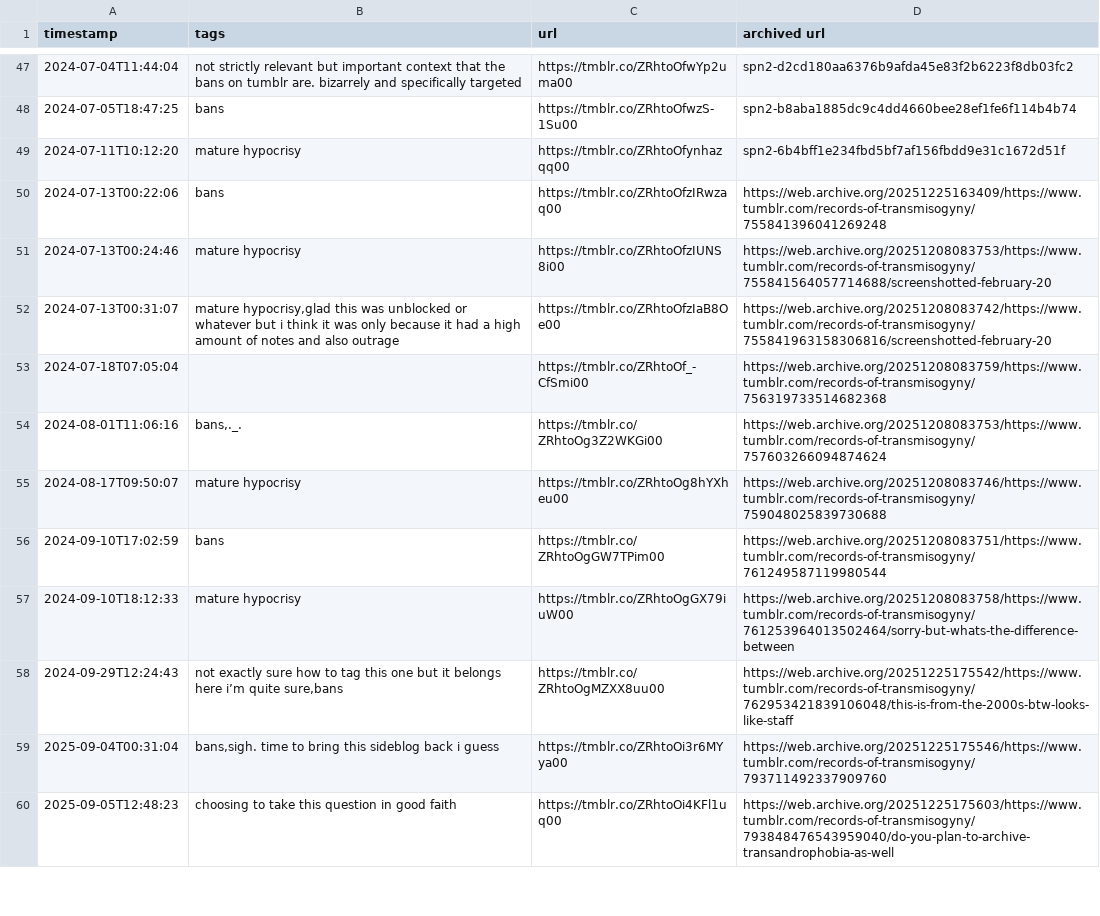
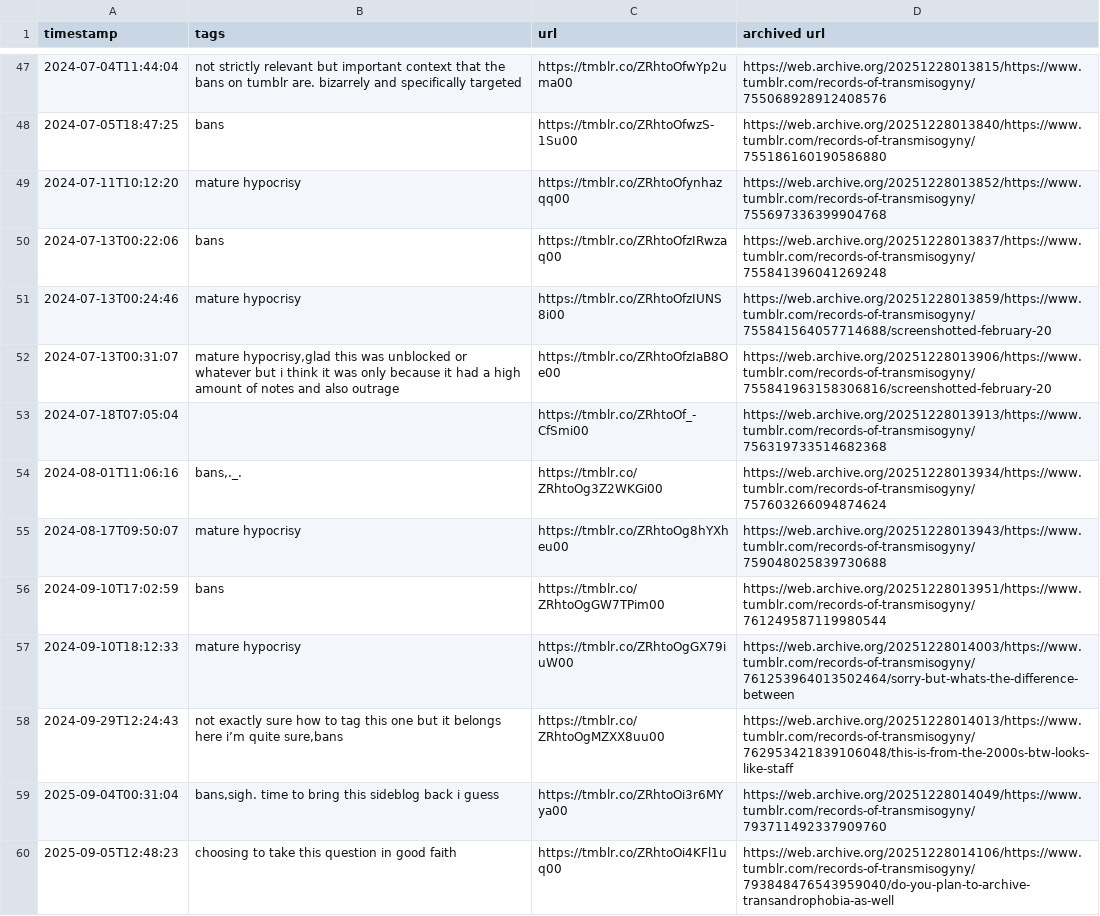
Before and after one commit to yunruse/records-of-transmisogyny, a TSV file: records/records-of-transmisogyny.tsv, drawn as a sheet; only a part is shown, gaps mark what is left out; the diff covers the shown part only.

Commit message:
Update records
the timeout feature sure helps here wow

```diff
--- a/records/records-of-transmisogyny.tsv
+++ b/records/records-of-transmisogyny.tsv
@@ -47,14 +47,14 @@ timestamp	tags	url	archived url
-2024-07-04T11:44:04	not strictly relevant but important context that the bans on tumblr are. bizarrely and specifically targeted	https://tmblr.co/ZRhtoOfwYp2uma00	spn2-d2cd180aa6376b9afda45e83f2b6223f8db03fc2
-2024-07-05T18:47:25	bans	https://tmblr.co/ZRhtoOfwzS-1Su00	spn2-b8aba1885dc9c4dd4660bee28ef1fe6f114b4b74
-2024-07-11T10:12:20	mature hypocrisy	https://tmblr.co/ZRhtoOfynhazqq00	spn2-6b4bff1e234fbd5bf7af156fbdd9e31c1672d51f
-2024-07-13T00:22:06	bans	https://tmblr.co/ZRhtoOfzIRwzaq00	https://web.archive.org/20251225163409/https://www.tumblr.com/records-of-transmisogyny/755841396041269248
-2024-07-13T00:24:46	mature hypocrisy	https://tmblr.co/ZRhtoOfzIUNS8i00	https://web.archive.org/20251208083753/https://www.tumblr.com/records-of-transmisogyny/755841564057714688/screenshotted-february-20
-2024-07-13T00:31:07	mature hypocrisy,glad this was unblocked or whatever but i think it was only because it had a high amount of notes and also outrage	https://tmblr.co/ZRhtoOfzIaB8Oe00	https://web.archive.org/20251208083742/https://www.tumblr.com/records-of-transmisogyny/755841963158306816/screenshotted-february-20
-2024-07-18T07:05:04		https://tmblr.co/ZRhtoOf_-CfSmi00	https://web.archive.org/20251208083759/https://www.tumblr.com/records-of-transmisogyny/756319733514682368
-2024-08-01T11:06:16	bans,._.	https://tmblr.co/ZRhtoOg3Z2WKGi00	https://web.archive.org/20251208083753/https://www.tumblr.com/records-of-transmisogyny/757603266094874624
-2024-08-17T09:50:07	mature hypocrisy	https://tmblr.co/ZRhtoOg8hYXheu00	https://web.archive.org/20251208083746/https://www.tumblr.com/records-of-transmisogyny/759048025839730688
-2024-09-10T17:02:59	bans	https://tmblr.co/ZRhtoOgGW7TPim00	https://web.archive.org/20251208083751/https://www.tumblr.com/records-of-transmisogyny/761249587119980544
-2024-09-10T18:12:33	mature hypocrisy	https://tmblr.co/ZRhtoOgGX79iuW00	https://web.archive.org/20251208083758/https://www.tumblr.com/records-of-transmisogyny/761253964013502464/sorry-but-whats-the-difference-between
-2024-09-29T12:24:43	not exactly sure how to tag this one but it belongs here i’m quite sure,bans	https://tmblr.co/ZRhtoOgMZXX8uu00	https://web.archive.org/20251225175542/https://www.tumblr.com/records-of-transmisogyny/762953421839106048/this-is-from-the-2000s-btw-looks-like-staff
-2025-09-04T00:31:04	bans,sigh. time to bring this sideblog back i guess	https://tmblr.co/ZRhtoOi3r6MYya00	https://web.archive.org/20251225175546/https://www.tumblr.com/records-of-transmisogyny/793711492337909760
-2025-09-05T12:48:23	choosing to take this question in good faith	https://tmblr.co/ZRhtoOi4KFl1uq00	https://web.archive.org/20251225175603/https://www.tumblr.com/records-of-transmisogyny/793848476543959040/do-you-plan-to-archive-transandrophobia-as-well
+2024-07-04T11:44:04	not strictly relevant but important context that the bans on tumblr are. bizarrely and specifically targeted	https://tmblr.co/ZRhtoOfwYp2uma00	https://web.archive.org/20251228013815/https://www.tumblr.com/records-of-transmisogyny/755068928912408576
+2024-07-05T18:47:25	bans	https://tmblr.co/ZRhtoOfwzS-1Su00	https://web.archive.org/20251228013840/https://www.tumblr.com/records-of-transmisogyny/755186160190586880
+2024-07-11T10:12:20	mature hypocrisy	https://tmblr.co/ZRhtoOfynhazqq00	https://web.archive.org/20251228013852/https://www.tumblr.com/records-of-transmisogyny/755697336399904768
+2024-07-13T00:22:06	bans	https://tmblr.co/ZRhtoOfzIRwzaq00	https://web.archive.org/20251228013837/https://www.tumblr.com/records-of-transmisogyny/755841396041269248
+2024-07-13T00:24:46	mature hypocrisy	https://tmblr.co/ZRhtoOfzIUNS8i00	https://web.archive.org/20251228013859/https://www.tumblr.com/records-of-transmisogyny/755841564057714688/screenshotted-february-20
+2024-07-13T00:31:07	mature hypocrisy,glad this was unblocked or whatever but i think it was only because it had a high amount of notes and also outrage	https://tmblr.co/ZRhtoOfzIaB8Oe00	https://web.archive.org/20251228013906/https://www.tumblr.com/records-of-transmisogyny/755841963158306816/screenshotted-february-20
+2024-07-18T07:05:04		https://tmblr.co/ZRhtoOf_-CfSmi00	https://web.archive.org/20251228013913/https://www.tumblr.com/records-of-transmisogyny/756319733514682368
+2024-08-01T11:06:16	bans,._.	https://tmblr.co/ZRhtoOg3Z2WKGi00	https://web.archive.org/20251228013934/https://www.tumblr.com/records-of-transmisogyny/757603266094874624
+2024-08-17T09:50:07	mature hypocrisy	https://tmblr.co/ZRhtoOg8hYXheu00	https://web.archive.org/20251228013943/https://www.tumblr.com/records-of-transmisogyny/759048025839730688
+2024-09-10T17:02:59	bans	https://tmblr.co/ZRhtoOgGW7TPim00	https://web.archive.org/20251228013951/https://www.tumblr.com/records-of-transmisogyny/761249587119980544
+2024-09-10T18:12:33	mature hypocrisy	https://tmblr.co/ZRhtoOgGX79iuW00	https://web.archive.org/20251228014003/https://www.tumblr.com/records-of-transmisogyny/761253964013502464/sorry-but-whats-the-difference-between
+2024-09-29T12:24:43	not exactly sure how to tag this one but it belongs here i’m quite sure,bans	https://tmblr.co/ZRhtoOgMZXX8uu00	https://web.archive.org/20251228014013/https://www.tumblr.com/records-of-transmisogyny/762953421839106048/this-is-from-the-2000s-btw-looks-like-staff
+2025-09-04T00:31:04	bans,sigh. time to bring this sideblog back i guess	https://tmblr.co/ZRhtoOi3r6MYya00	https://web.archive.org/20251228014049/https://www.tumblr.com/records-of-transmisogyny/793711492337909760
+2025-09-05T12:48:23	choosing to take this question in good faith	https://tmblr.co/ZRhtoOi4KFl1uq00	https://web.archive.org/20251228014106/https://www.tumblr.com/records-of-transmisogyny/793848476543959040/do-you-plan-to-archive-transandrophobia-as-well
```
Also changed, not shown: 2 added rows, 1 removed row and 110 edited cells elsewhere in this file.
